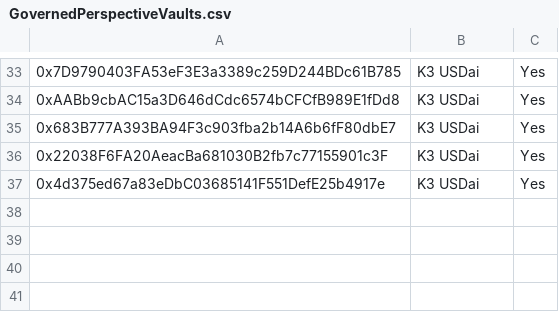
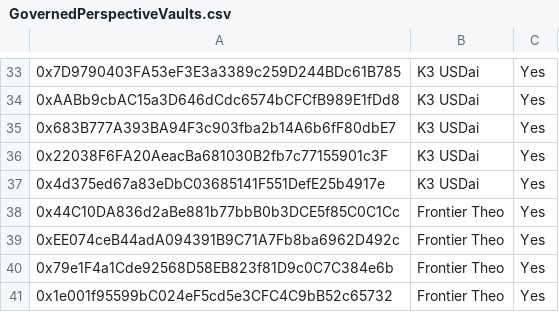
Before and after one commit to euler-xyz/evk-periphery, a CSV file: script/production/arbitrum/governedPerspectiveVaults/GovernedPerspectiveVaults.csv, drawn as a sheet; only a part is shown, gaps mark what is left out; the diff names each change by its address in the sheet, - before the commit and + after, or states it on an @@ line.

```diff
--- a/script/production/arbitrum/governedPerspectiveVaults/GovernedPerspectiveVaults.csv
+++ b/script/production/arbitrum/governedPerspectiveVaults/GovernedPerspectiveVaults.csv
+row 38: 0x44C10DA836d2aBe881b77bbB0b3DCE5f85C0C1Cc | Frontier Theo | Yes
+row 39: 0xEE074ceB44adA094391B9C71A7Fb8ba6962D492c | Frontier Theo | Yes
+row 40: 0x79e1F4a1Cde92568D58EB823f81D9c0C7C384e6b | Frontier Theo | Yes
+row 41: 0x1e001f95599bC024eF5cd5e3CFC4C9bB52c65732 | Frontier Theo | Yes
```
Also changed, not shown: script/production/linea/governedPerspectiveVaults/GovernedPerspectiveVaults.csv, script/production/mainnet/governedPerspectiveVaults/GovernedPerspectiveVaults.csv, 2 other files.
